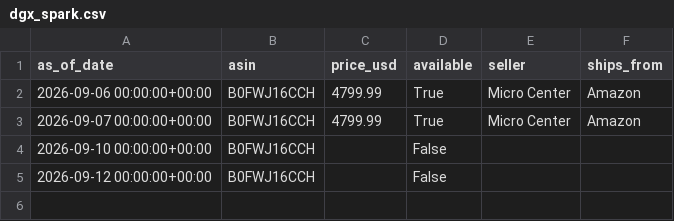
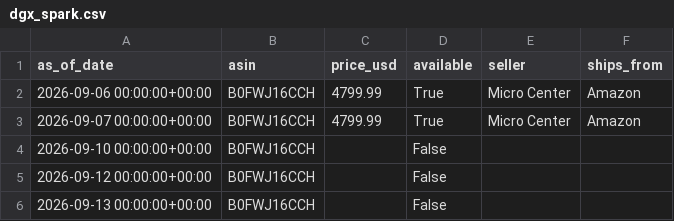
Before and after one commit to charlieamadeus/bipp-streamlit, a CSV file: data/history/dgx_spark.csv, drawn as a sheet.

```diff
--- a/data/history/dgx_spark.csv
+++ b/data/history/dgx_spark.csv
@@ -5 +5,2 @@ as_of_date,asin,price_usd,available,seller,ships_from
 2026-09-12 00:00:00+00:00,B0FWJ16CCH,,False,,
+2026-09-13 00:00:00+00:00,B0FWJ16CCH,,False,,
```
Also changed, not shown: data/history/hardware.csv, 3 other files.
